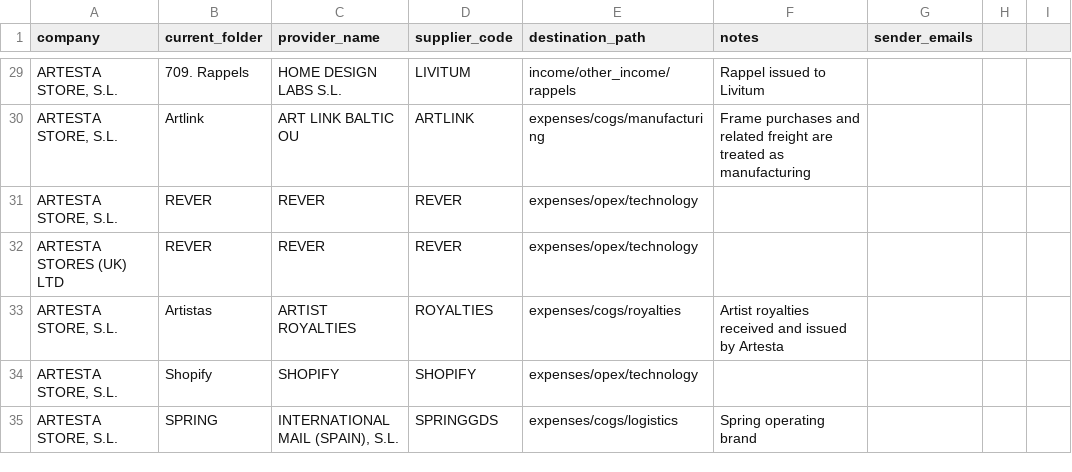
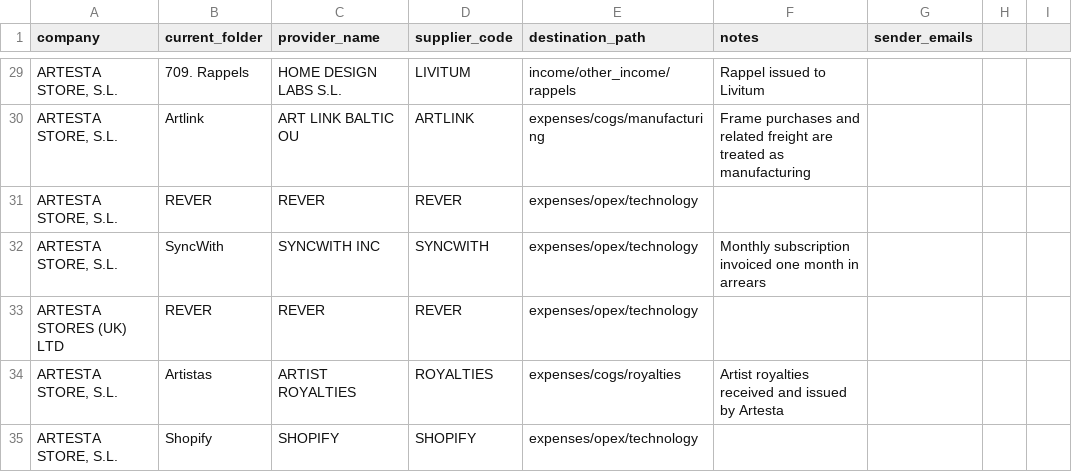
Before and after one commit to devartesta/lector_facturas, a CSV file: src/lector_facturas/config/providers_master.csv, drawn as a sheet; only a part is shown, gaps mark what is left out; the shorter side is filled out with more unchanged rows; the diff names each change by its address in the sheet, - before the commit and + after, or states it on an @@ line.

Commit message:
Add SyncWith parser for SL technology

```diff
--- a/src/lector_facturas/config/providers_master.csv
+++ b/src/lector_facturas/config/providers_master.csv
+row 32: ARTESTA STORE, S.L. | SyncWith | SYNCWITH INC | SYNCWITH | expenses/opex/technology | Monthly subscription invoiced one month in arrears
```
Also changed, not shown: 3 other files.
